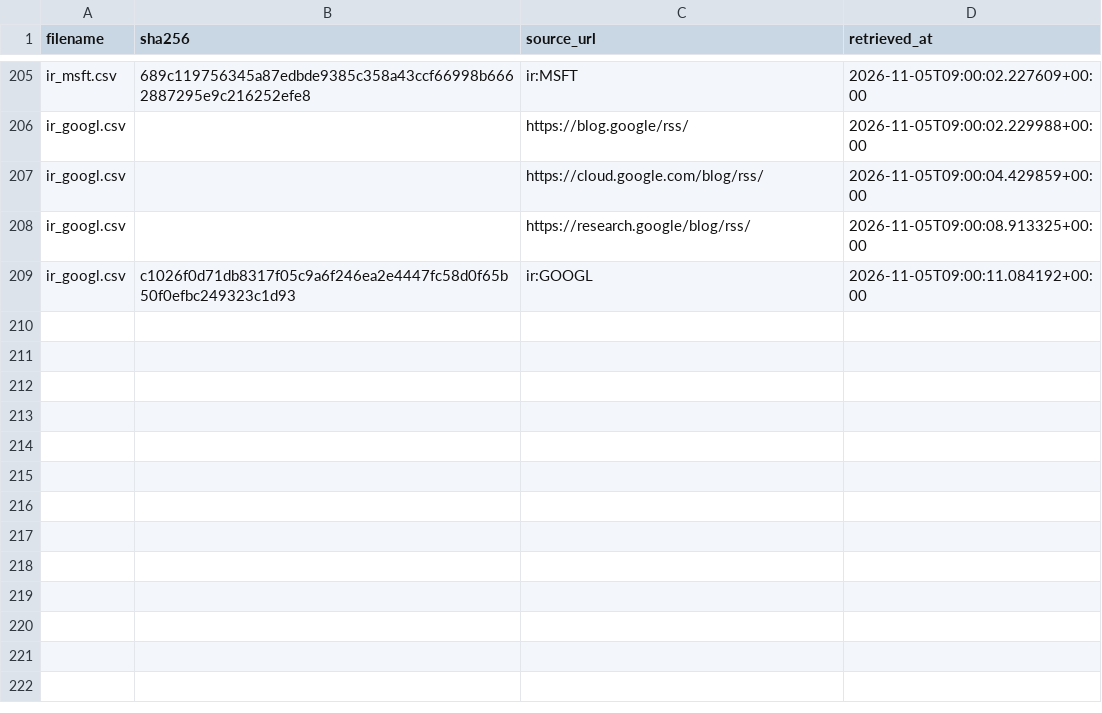
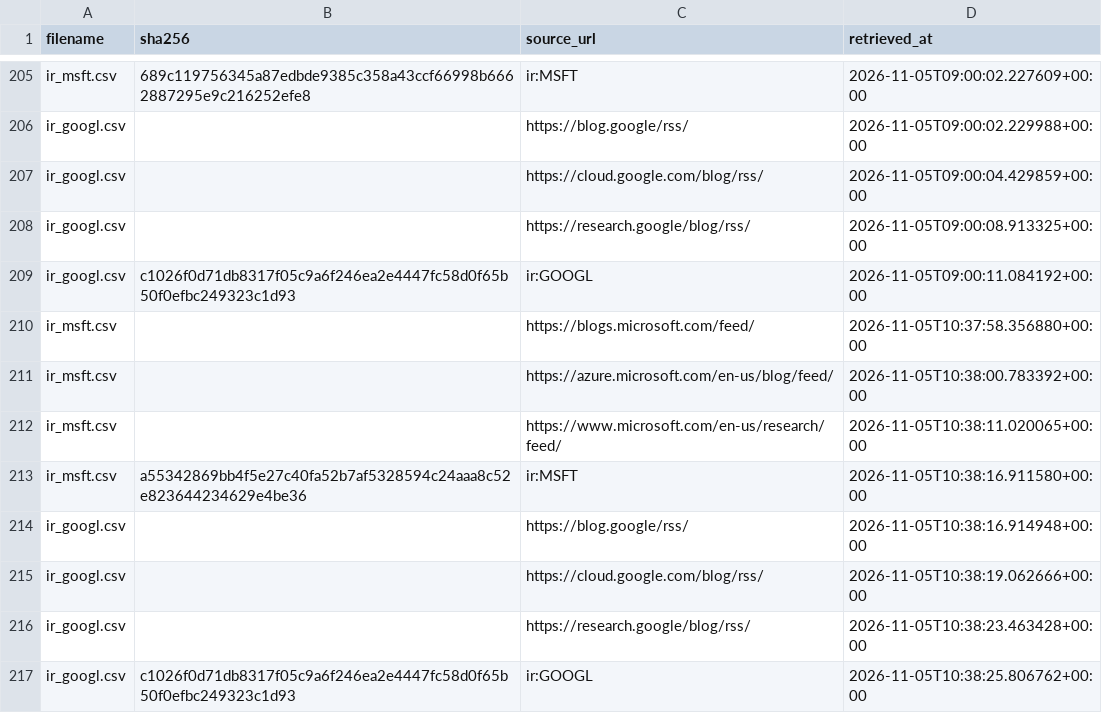
Before and after one commit to tienspz/AICOR, a CSV file: data/raw/ir/manifest.csv, drawn as a sheet; only a part is shown, gaps mark what is left out; the diff names each change by its address in the sheet, - before the commit and + after, or states it on an @@ line.

```diff
--- a/data/raw/ir/manifest.csv
+++ b/data/raw/ir/manifest.csv
+row 210: ir_msft.csv |  | https://blogs.microsoft.com/feed/ | 2026-11-05T10:37:58.356880+00:00
+row 211: ir_msft.csv |  | https://azure.microsoft.com/en-us/blog/feed/ | 2026-11-05T10:38:00.783392+00:00
+row 212: ir_msft.csv |  | https://www.microsoft.com/en-us/research/feed/ | 2026-11-05T10:38:11.020065+00:00
+row 213: ir_msft.csv | a55342869bb4f5e27c40fa52b7af5328594c24aaa8c52e823644234629e4be36 | ir:MSFT | 2026-11-05T10:38:16.911580+00:00
+row 214: ir_googl.csv |  | https://blog.google/rss/ | 2026-11-05T10:38:16.914948+00:00
+row 215: ir_googl.csv |  | https://cloud.google.com/blog/rss/ | 2026-11-05T10:38:19.062666+00:00
+row 216: ir_googl.csv |  | https://research.google/blog/rss/ | 2026-11-05T10:38:23.463428+00:00
+row 217: ir_googl.csv | c1026f0d71db8317f05c9a6f246ea2e4447fc58d0f65b50f0efbc249323c1d93 | ir:GOOGL | 2026-11-05T10:38:25.806762+00:00
```
Also changed, not shown: data/processed/alert_log.csv, data/processed/forecast_results.csv, 26 other files.
